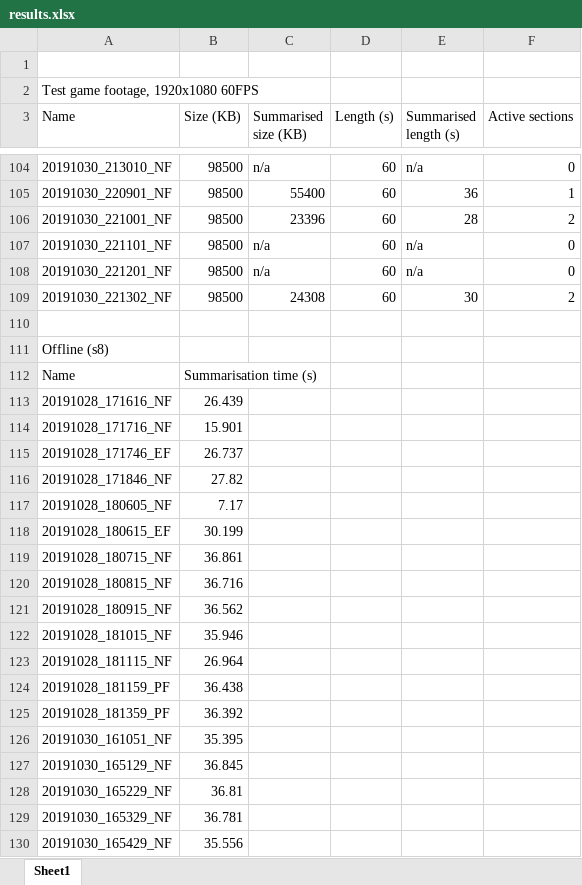
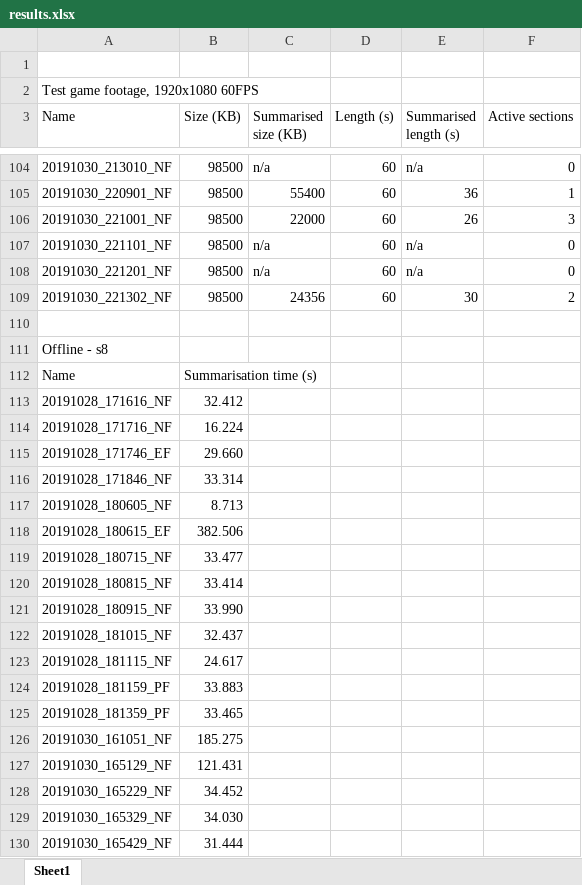
Before and after one commit to JaydenKing32/EdgeSum, an Excel workbook: results.xlsx, sheet Sheet1, drawn as a sheet; only a part is shown, gaps mark what is left out; values as stored, in another font and other column widths than the file's, no borders; the diff covers the shown part only; the diff names each change by its address in the sheet, - before the commit and + after, or states it on an @@ line.

```diff
--- a/results.xlsx (sheet Sheet1)
+++ b/results.xlsx (sheet Sheet1)
-C106 (Summarised size (KB)): 23396
+C106 (Summarised size (KB)): 22000
-E106 (Summarised length (s)): 28
+E106 (Summarised length (s)): 26
-F106 (Active sections): 2
+F106 (Active sections): 3
-C109 (Summarised size (KB)): 24308
+C109 (Summarised size (KB)): 24356
-A111 (Name): Offline (s8)
+A111 (Name): Offline - s8
-B113 (Size (KB)): 26.439
+B113 (Size (KB)): 32.412
-B114 (Size (KB)): 15.901
+B114 (Size (KB)): 16.224
-B115 (Size (KB)): 26.737
+B115 (Size (KB)): 29.660
-B116 (Size (KB)): 27.82
+B116 (Size (KB)): 33.314
-B117 (Size (KB)): 7.17
+B117 (Size (KB)): 8.713
-B118 (Size (KB)): 30.199
+B118 (Size (KB)): 382.506
-B119 (Size (KB)): 36.861
+B119 (Size (KB)): 33.477
-B120 (Size (KB)): 36.716
+B120 (Size (KB)): 33.414
-B121 (Size (KB)): 36.562
+B121 (Size (KB)): 33.990
-B122 (Size (KB)): 35.946
+B122 (Size (KB)): 32.437
-B123 (Size (KB)): 26.964
+B123 (Size (KB)): 24.617
-B124 (Size (KB)): 36.438
+B124 (Size (KB)): 33.883
-B125 (Size (KB)): 36.392
+B125 (Size (KB)): 33.465
-B126 (Size (KB)): 35.395
+B126 (Size (KB)): 185.275
-B127 (Size (KB)): 36.845
+B127 (Size (KB)): 121.431
-B128 (Size (KB)): 36.81
+B128 (Size (KB)): 34.452
-B129 (Size (KB)): 36.781
+B129 (Size (KB)): 34.030
-B130 (Size (KB)): 35.556
+B130 (Size (KB)): 31.444
```
Also changed, not shown: 70 added rows and 41 edited cells elsewhere in this sheet, 7 other files.
